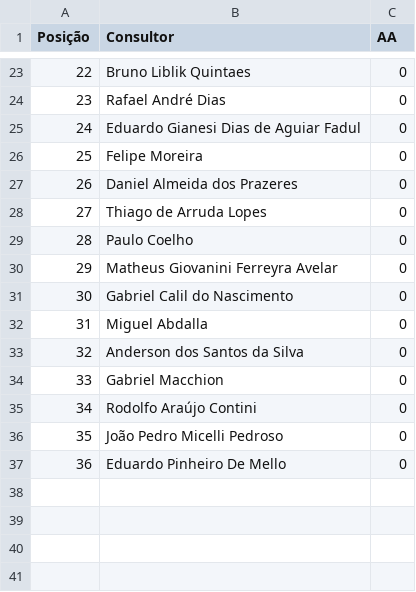
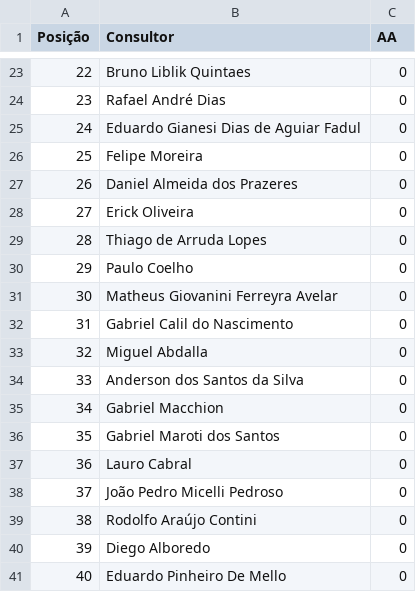
Before and after one commit to sprietootero/gestaoavista-sp1, a CSV file: ranking_muapd.csv, drawn as a sheet; only a part is shown, gaps mark what is left out; addresses are those after the commit; the diff names each change by its address in the sheet, - before the commit and + after, or states it on an @@ line.

```diff
--- a/ranking_muapd.csv
+++ b/ranking_muapd.csv
+row 28: 27 | Erick Oliveira | 0
@@ column A (Posição) renumbered from row 29 down @@
+row 36: 35 | Gabriel Maroti dos Santos | 0
+row 37: 36 | Lauro Cabral | 0
+row 38: 37 | João Pedro Micelli Pedroso | 0
-B40 (Consultor): João Pedro Micelli Pedroso
+B40 (Consultor): Diego Alboredo
```
Also changed, not shown: dados_extraidos.csv, ranking_muepd.csv.
